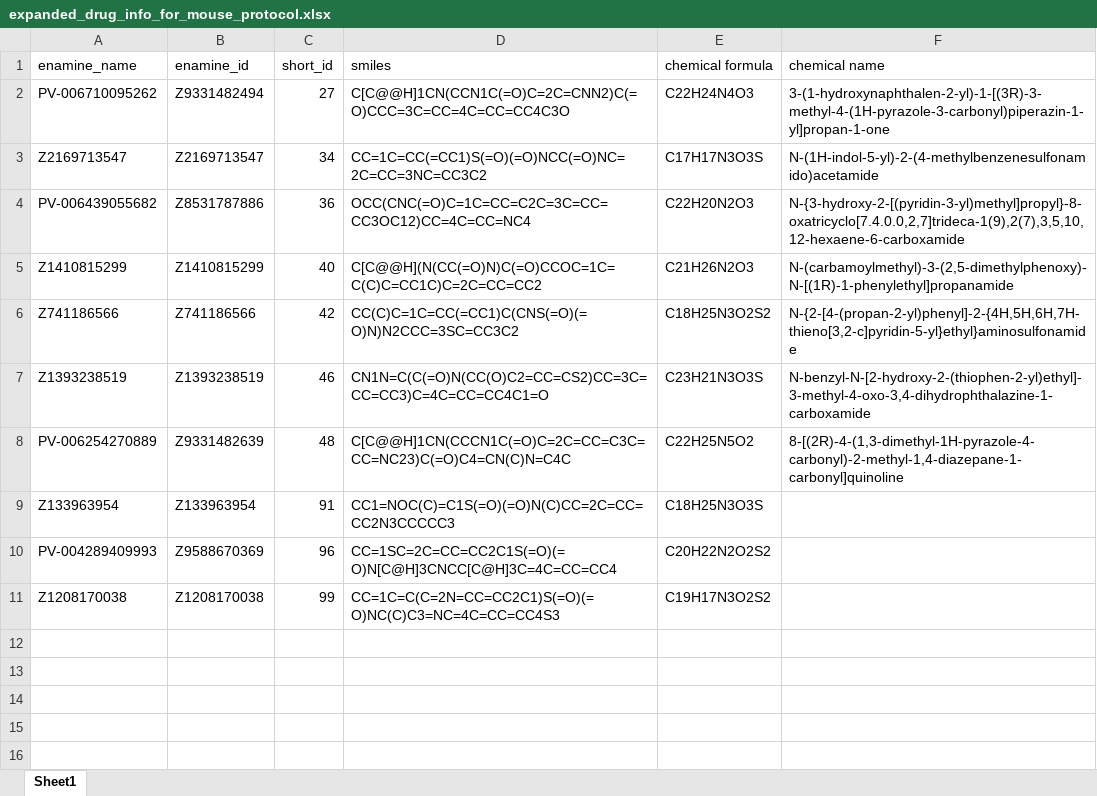
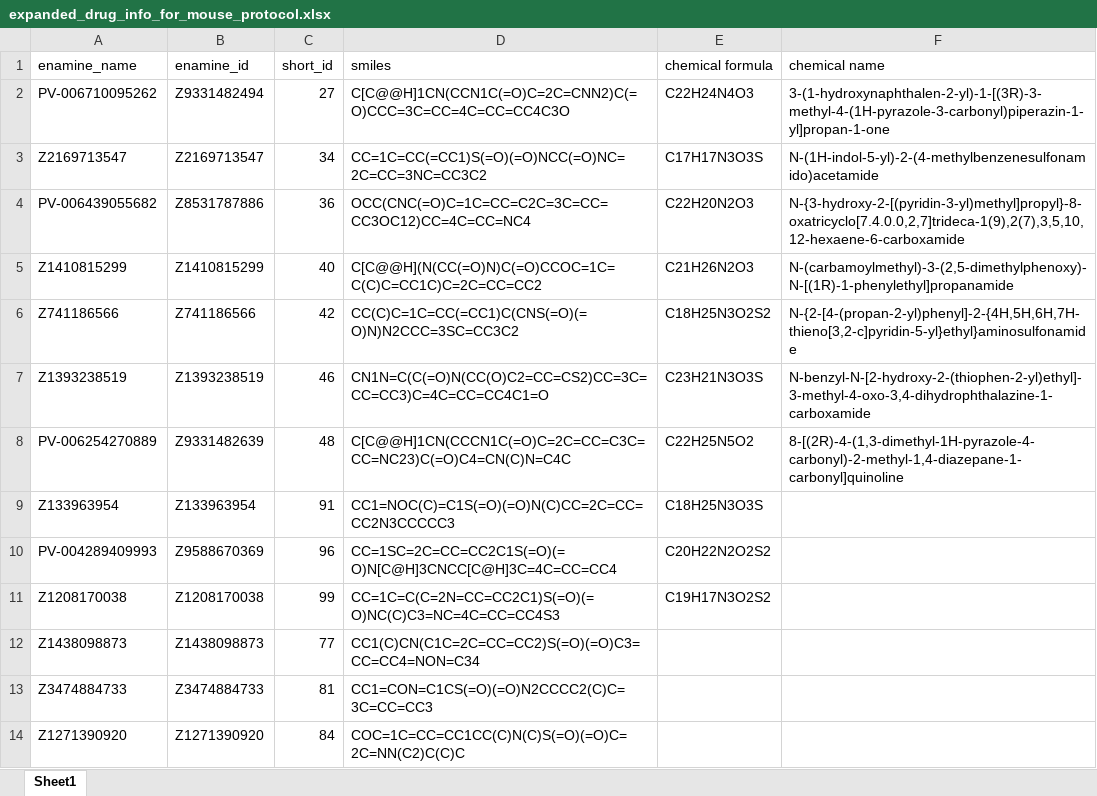
Before and after one commit to toadlover/ginsparg_thymelab_thesis, an Excel workbook: jupyter_notebooks/figure_making/drug_phylogeny_summary/expanded_drug_info_for_mouse_protocol.xlsx, sheet Sheet1, drawn as a sheet; values as stored, in another font and other column widths than the file's, no borders; the diff names each change by its address in the sheet, - before the commit and + after, or states it on an @@ line.

Commit message:
updating files to acommodate adding drugs 77,81,84

```diff
--- a/jupyter_notebooks/figure_making/drug_phylogeny_summary/expanded_drug_info_for_mouse_protocol.xlsx (sheet Sheet1)
+++ b/jupyter_notebooks/figure_making/drug_phylogeny_summary/expanded_drug_info_for_mouse_protocol.xlsx (sheet Sheet1)
+row 12: Z1438098873 | Z1438098873 | 77 | CC1(C)CN(C1C=2C=CC=CC2)S(=O)(=O)C3=CC=CC4=NON=C34
+row 13: Z3474884733 | Z3474884733 | 81 | CC1=CON=C1CS(=O)(=O)N2CCCC2(C)C=3C=CC=CC3
+row 14: Z1271390920 | Z1271390920 | 84 | COC=1C=CC=CC1CC(C)N(C)S(=O)(=O)C=2C=NN(C2)C(C)C
```
Also changed, not shown: 5 other files.
